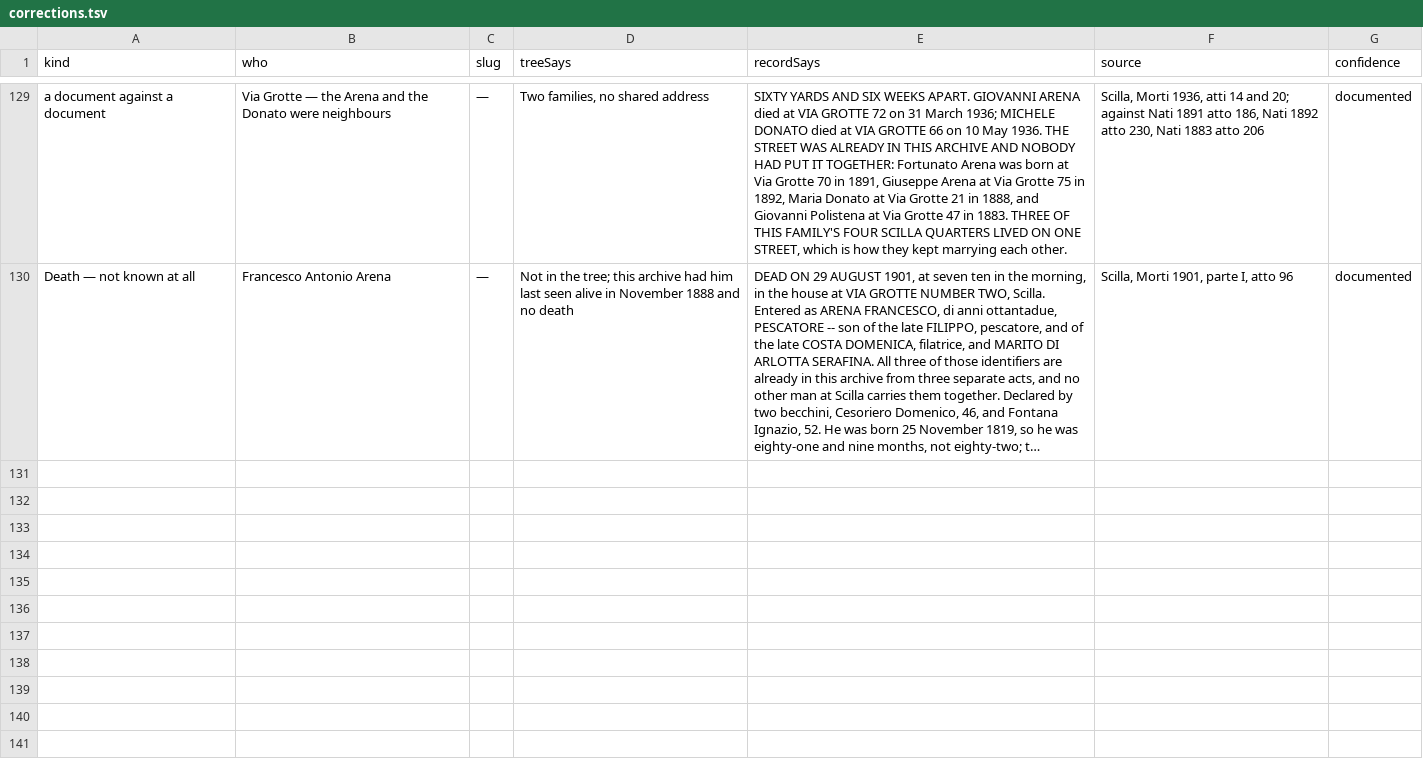
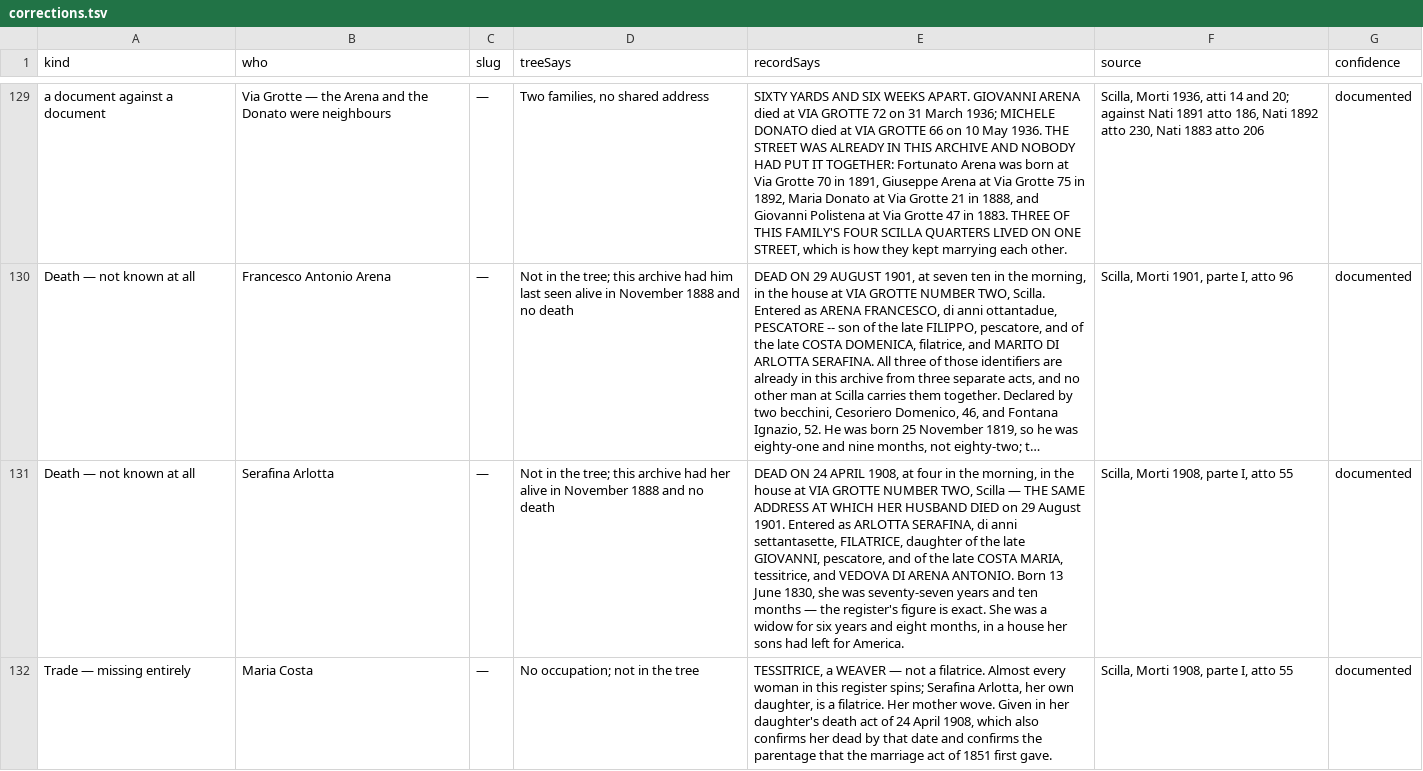
Before and after one commit to daviddef/TheMazza, a TSV file: data/corrections.tsv, drawn as a sheet; only a part is shown, gaps mark what is left out; long unchanged cells end in …; the diff covers the shown part only; the diff names each change by its address in the sheet, - before the commit and + after, or states it on an @@ line.

```diff
--- a/data/corrections.tsv
+++ b/data/corrections.tsv
+row 131: Death — not known at all | Serafina Arlotta | — | Not in the tree; this archive had her alive in November 1888 and no death | DEAD ON 24 APRIL 1908, at four in the morning, in the house at VIA GROTTE NUMBER TWO, Scilla — THE SAME ADDRESS AT WHICH HER HUSBAND DIED on 29 August 1901. Entered as ARLOTTA SERAFINA, di anni settantasette, FILATRICE, daughter of the late GIOVANNI, pescatore, and of the late COSTA MARIA, tessitrice, and VEDOVA DI ARENA ANTONIO. Born 13 June 1830, she was seventy-seven years and ten months — the register's figure is exact. She was a widow for six years and eight months, in a house her sons had left for America. | Scilla, Morti 1908, parte I, atto 55 | documented
+row 132: Trade — missing entirely | Maria Costa | — | No occupation; not in the tree | TESSITRICE, a WEAVER — not a filatrice. Almost every woman in this register spins; Serafina Arlotta, her own daughter, is a filatrice. Her mother wove. Given in her daughter's death act of 24 April 1908, which also confirms her dead by that date and confirms the parentage that the marriage act of 1851 first gave. | Scilla, Morti 1908, parte I, atto 55 | documented
```
Also changed, not shown: 1 added row elsewhere in this file, data/documented-additions.tsv, data/scilla-reads.tsv, 9 other files.
